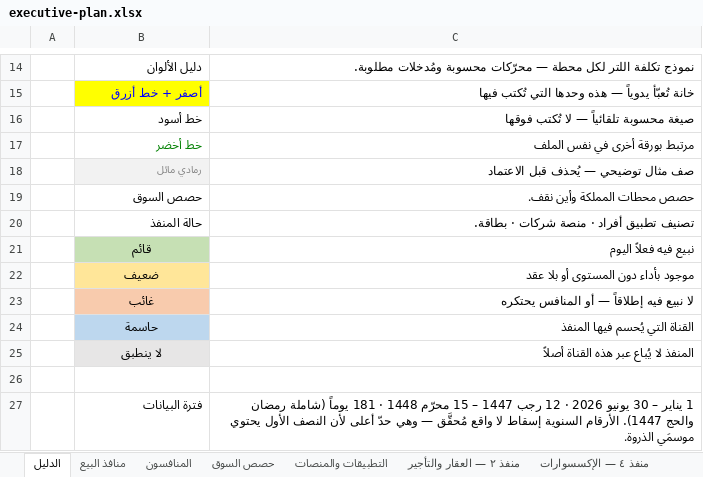
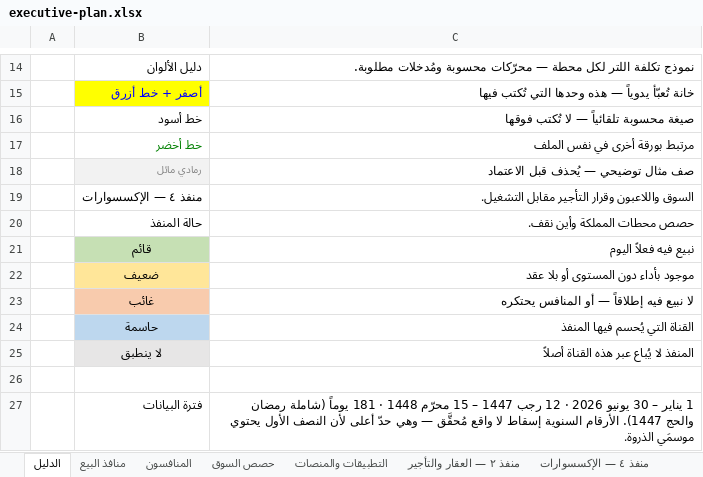
Before and after one commit to darbstations/khadija, an Excel workbook: docs/executive-plan.xlsx, sheet الدليل, drawn as a sheet; only a part is shown, gaps mark what is left out; values as stored, in another font and other column widths than the file's, no borders; removed rows and columns are numbered as before the commit, all else as after; the diff names each change by its address in the sheet, - before the commit and + after, or states it on an @@ line.

```diff
--- a/docs/executive-plan.xlsx (sheet الدليل)
+++ b/docs/executive-plan.xlsx (sheet الدليل)
-row 19:  | حصص السوق | حصص محطات المملكة وأين نقف.
+row 19:  | منفذ ٤ — الإكسسوارات | السوق واللاعبون وقرار التأجير مقابل التشغيل.
-C20: تصنيف تطبيق أفراد · منصة شركات · بطاقة.
+C20: حصص محطات المملكة وأين نقف.
```
Also changed, not shown: sheet تكلفة اللتر, other sheet tabs, 1 other file.
